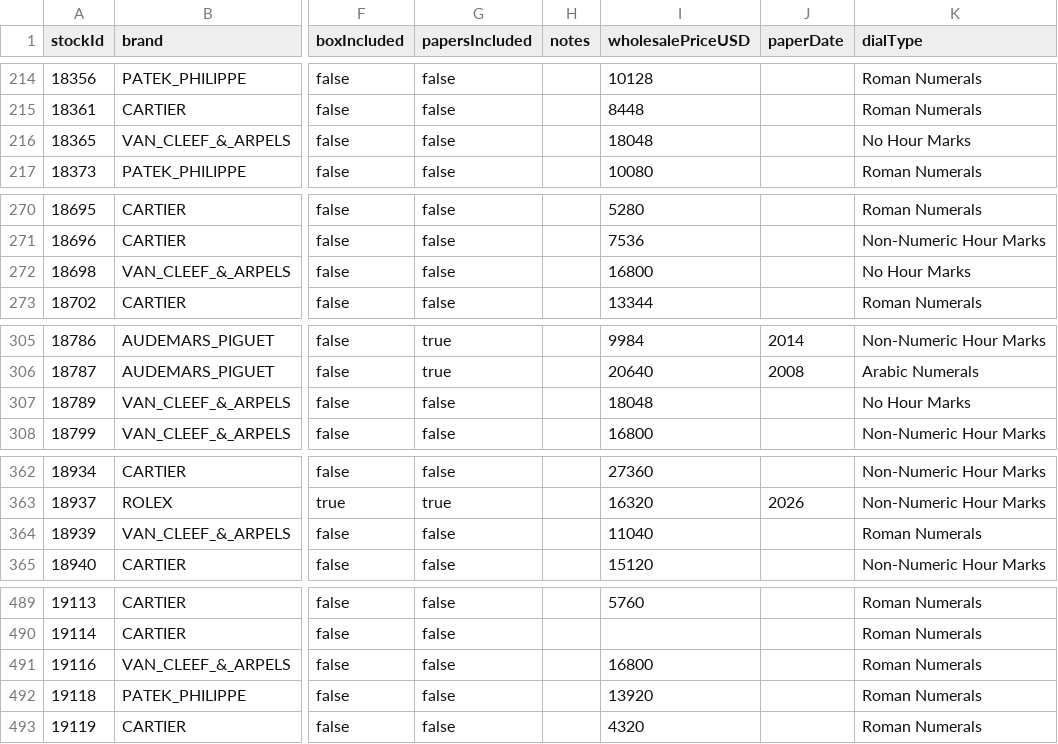
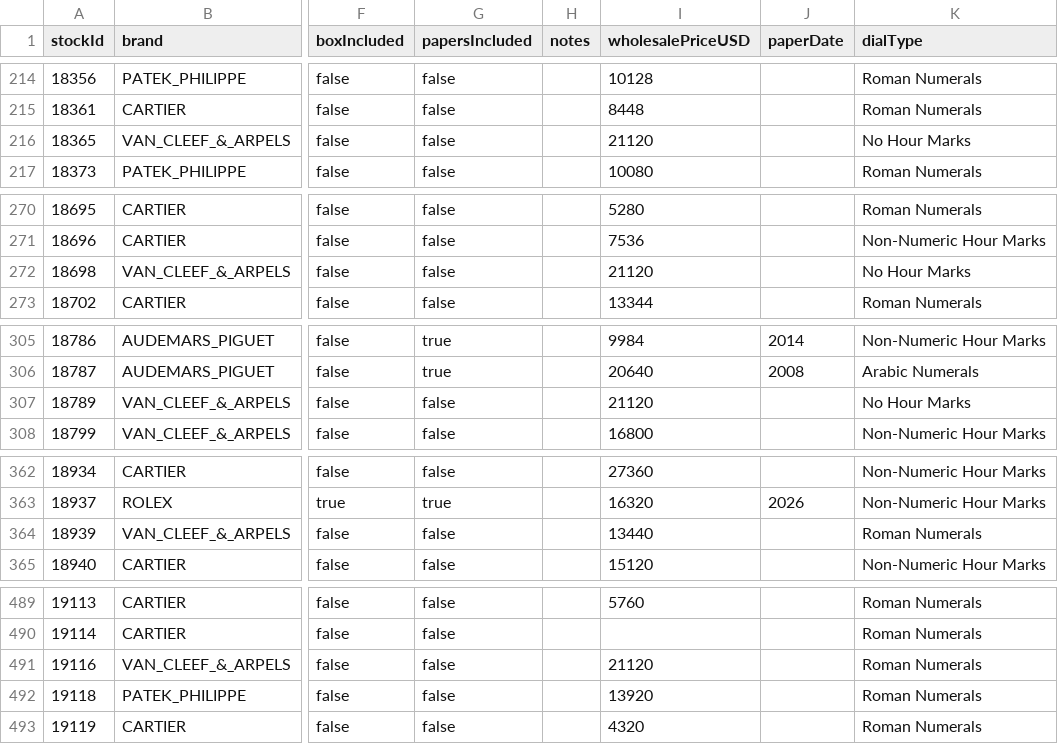
Before and after one commit to swissmadecorp/swissmadecorp-repo, a CSV file: public/uploads/products.csv, drawn as a sheet; only a part is shown, gaps mark what is left out; the diff covers the shown part only; the diff names each change by its address in the sheet, - before the commit and + after, or states it on an @@ line.

Commit message:
Auto-commit 2026-09-04 16:40

```diff
--- a/public/uploads/products.csv
+++ b/public/uploads/products.csv
-I216 (wholesalePriceUSD): 18048
+I216 (wholesalePriceUSD): 21120
-I272 (wholesalePriceUSD): 16800
+I272 (wholesalePriceUSD): 21120
-I307 (wholesalePriceUSD): 18048
+I307 (wholesalePriceUSD): 21120
-I364 (wholesalePriceUSD): 11040
+I364 (wholesalePriceUSD): 13440
-I491 (wholesalePriceUSD): 16800
+I491 (wholesalePriceUSD): 21120
```
Also changed, not shown: 1 edited cell elsewhere in this file.
